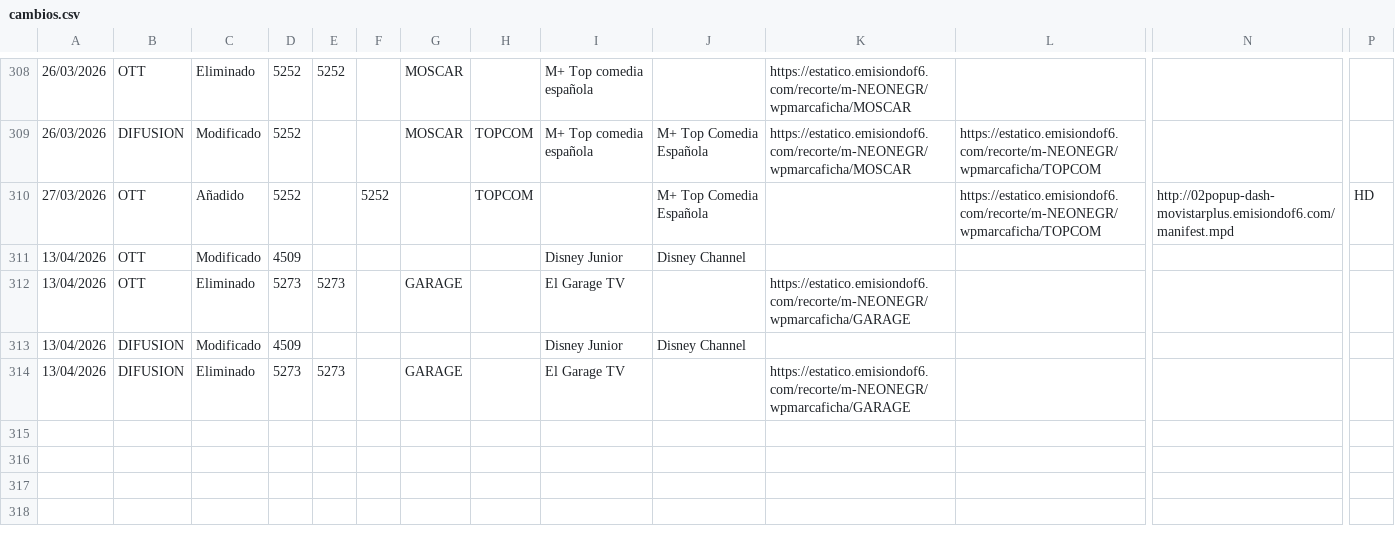
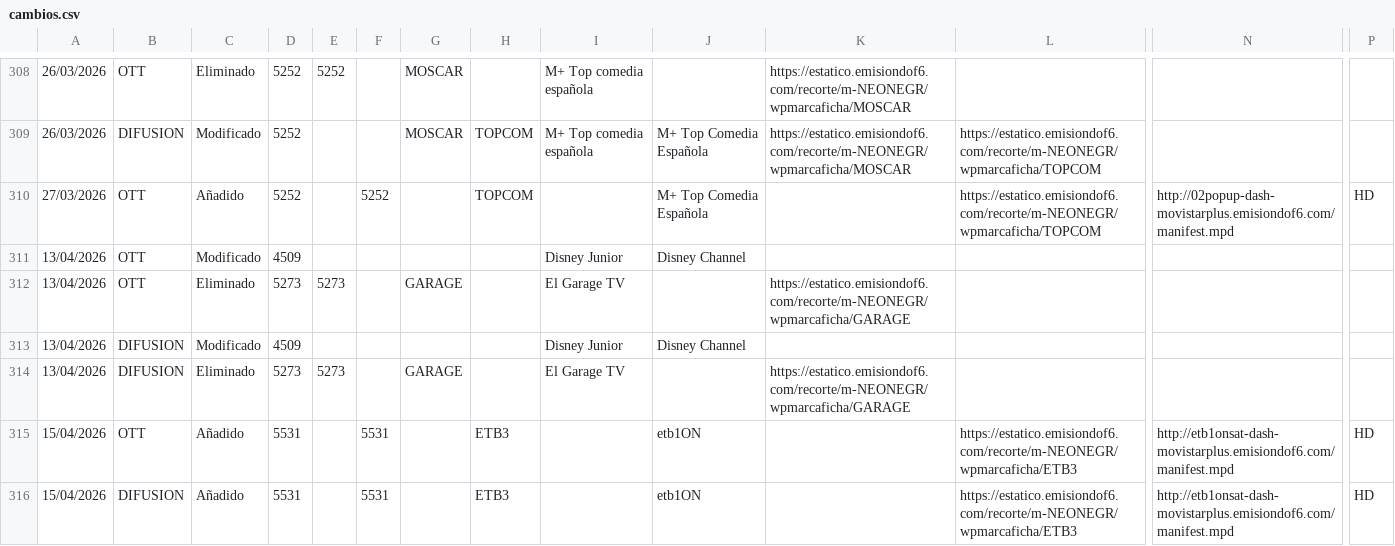
Before and after one commit to parotris3/Mfeed, a CSV file: cambios.csv, drawn as a sheet; only a part is shown, gaps mark what is left out; rows hold the shown columns only; the diff names each change by its address in the sheet, - before the commit and + after, or states it on an @@ line.

```diff
--- a/cambios.csv
+++ b/cambios.csv
+row 315: 15/04/2026 | OTT | Añadido | 5531 |  | 5531 |  | ETB3 |  | etb1ON |  | https://estatico.emisiondof6.com/recorte/m-NEONEGR/wpmarcaficha/ETB3 | http://etb1onsat-dash-movistarplus.emisiondof6.com/manifest.mpd | HD
+row 316: 15/04/2026 | DIFUSION | Añadido | 5531 |  | 5531 |  | ETB3 |  | etb1ON |  | https://estatico.emisiondof6.com/recorte/m-NEONEGR/wpmarcaficha/ETB3 | http://etb1onsat-dash-movistarplus.emisiondof6.com/manifest.mpd | HD
```
Also changed, not shown: difusion.csv, ott.csv.
